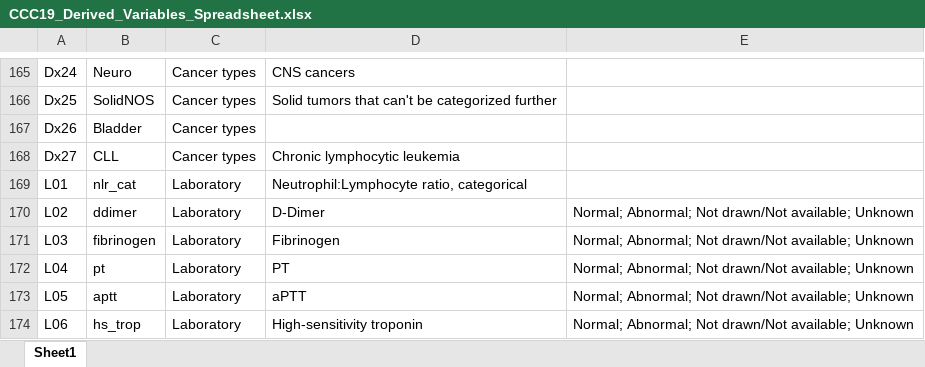
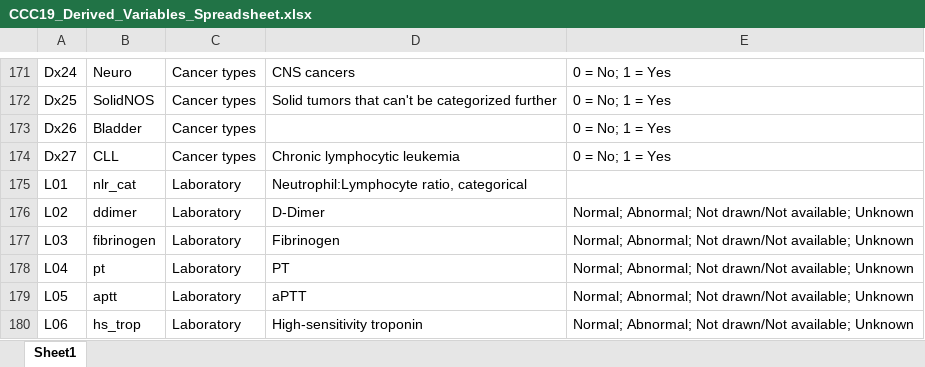
Before and after one commit to covidncancer/CCC19_dictionary, an Excel workbook: CCC19_Derived_Variables_Spreadsheet.xlsx, sheet Sheet1, drawn as a sheet; only a part is shown, gaps mark what is left out; values as stored, in another font and other column widths than the file's, no borders; table styles not drawn; addresses are those after the commit; the diff covers the shown part only; the diff names each change by its address in the sheet, - before the commit and + after, or states it on an @@ line.

```diff
--- a/CCC19_Derived_Variables_Spreadsheet.xlsx (sheet Sheet1)
+++ b/CCC19_Derived_Variables_Spreadsheet.xlsx (sheet Sheet1)
-E171:E174: (empty)
+E171:E174: 0 = No; 1 = Yes
```
Also changed, not shown: 6 added rows and 22 edited cells elsewhere in this sheet, 2 other files.
